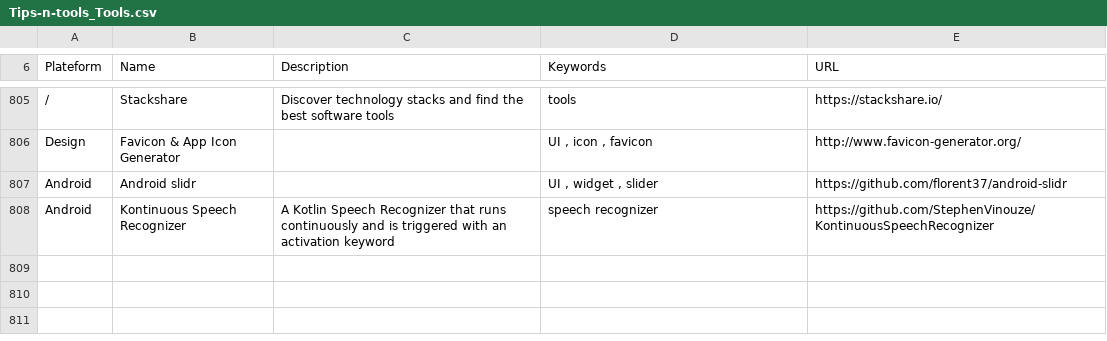
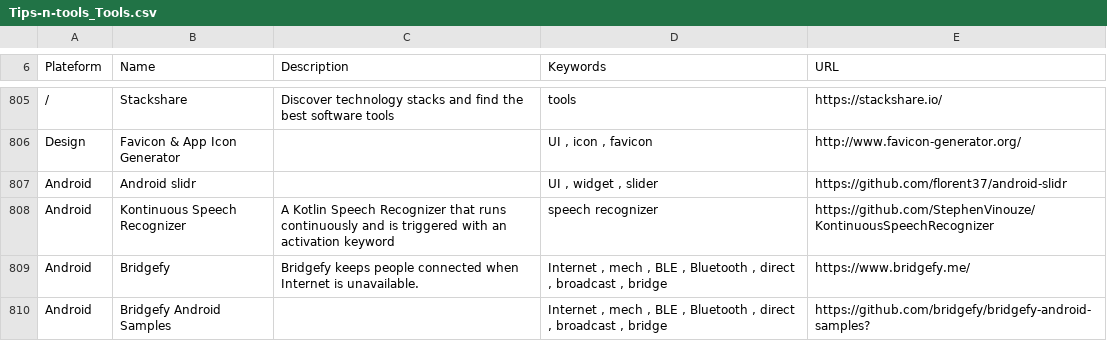
Before and after one commit to vaginessa/Tips-n-tools, a CSV file: toolz/Tips-n-tools_Tools.csv, drawn as a sheet; only a part is shown, gaps mark what is left out; the diff names each change by its address in the sheet, - before the commit and + after, or states it on an @@ line.

Commit message:
chore: add references to Bridgefy to connect unconnected devices

```diff
--- a/toolz/Tips-n-tools_Tools.csv
+++ b/toolz/Tips-n-tools_Tools.csv
+row 809: Android | Bridgefy | Bridgefy keeps people connected when Internet is unavailable. | Internet , mech , BLE , Bluetooth , direct , broadcast , bridge | https://www.bridgefy.me/
+row 810: Android | Bridgefy Android Samples |  | Internet , mech , BLE , Bluetooth , direct , broadcast , bridge | https://github.com/bridgefy/bridgefy-android-samples?
```
Also changed, not shown: 3 other files.
